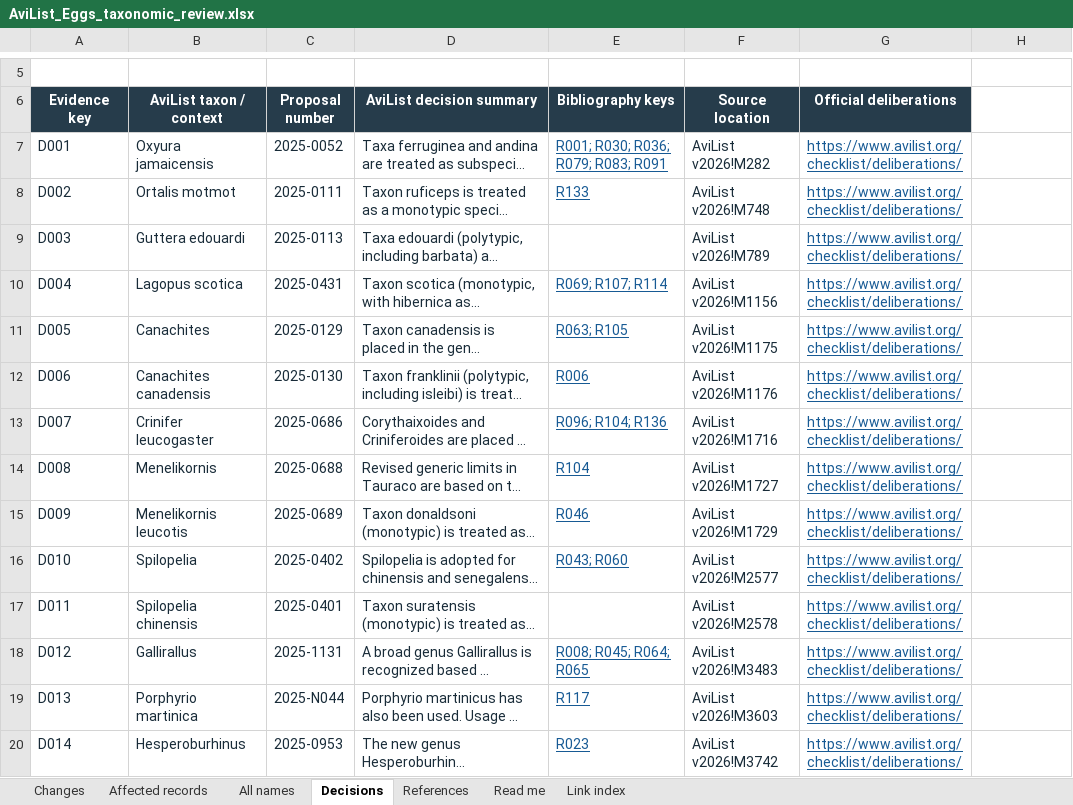
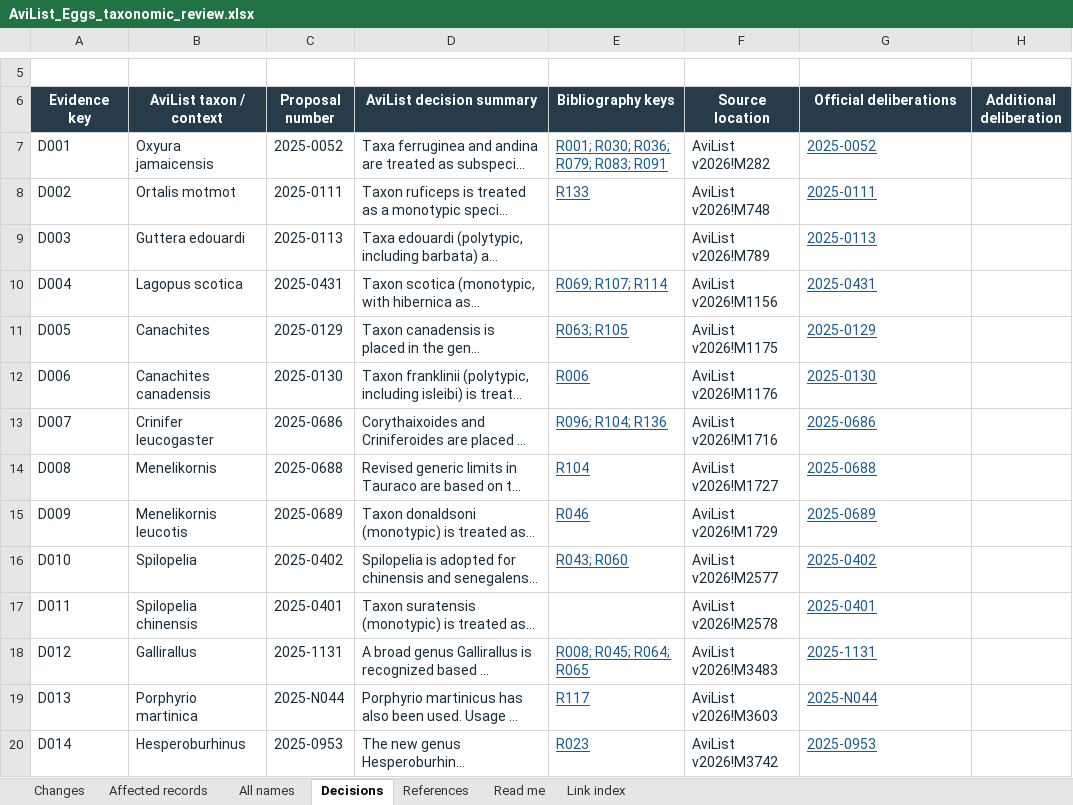
Before and after one commit to erl67/museum-collection-analysis, an Excel workbook: AviList Taxonomy Review/AviList_Eggs_taxonomic_review.xlsx, sheet Decisions, drawn as a sheet; only a part is shown, gaps mark what is left out; long unchanged cells end in …; values as stored, in another font and other column widths than the file's, no borders; table styles not drawn; the diff covers the shown part only; the diff names each change by its address in the sheet, - before the commit and + after, or states it on an @@ line.

```diff
--- a/AviList Taxonomy Review/AviList_Eggs_taxonomic_review.xlsx (sheet Decisions)
+++ b/AviList Taxonomy Review/AviList_Eggs_taxonomic_review.xlsx (sheet Decisions)
-H6: (empty)
+H6: Additional deliberation
-H6 fill: none
+H6 fill: #263C4B
-G7 (Official deliberations): https://www.avilist.org/checklist/deliberations/
+G7 (Official deliberations): 2025-0052
-G8 (Official deliberations): https://www.avilist.org/checklist/deliberations/
+G8 (Official deliberations): 2025-0111
-G9 (Official deliberations): https://www.avilist.org/checklist/deliberations/
+G9 (Official deliberations): 2025-0113
-G10 (Official deliberations): https://www.avilist.org/checklist/deliberations/
+G10 (Official deliberations): 2025-0431
-G11 (Official deliberations): https://www.avilist.org/checklist/deliberations/
+G11 (Official deliberations): 2025-0129
-G12 (Official deliberations): https://www.avilist.org/checklist/deliberations/
+G12 (Official deliberations): 2025-0130
-G13 (Official deliberations): https://www.avilist.org/checklist/deliberations/
+G13 (Official deliberations): 2025-0686
-G14 (Official deliberations): https://www.avilist.org/checklist/deliberations/
+G14 (Official deliberations): 2025-0688
-G15 (Official deliberations): https://www.avilist.org/checklist/deliberations/
+G15 (Official deliberations): 2025-0689
-G16 (Official deliberations): https://www.avilist.org/checklist/deliberations/
+G16 (Official deliberations): 2025-0402
-G17 (Official deliberations): https://www.avilist.org/checklist/deliberations/
+G17 (Official deliberations): 2025-0401
-G18 (Official deliberations): https://www.avilist.org/checklist/deliberations/
+G18 (Official deliberations): 2025-1131
-G19 (Official deliberations): https://www.avilist.org/checklist/deliberations/
+G19 (Official deliberations): 2025-N044
-G20 (Official deliberations): https://www.avilist.org/checklist/deliberations/
+G20 (Official deliberations): 2025-0953
```
Also changed, not shown: 77 edited cells elsewhere in this sheet, AviList Taxonomy Review/AviList_Fluids_taxonomic_review.xlsx.
